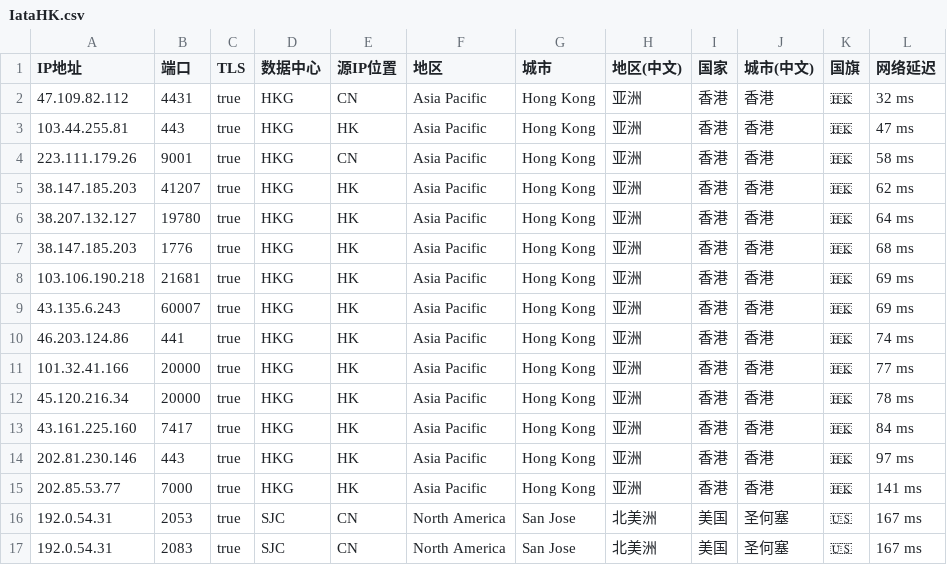
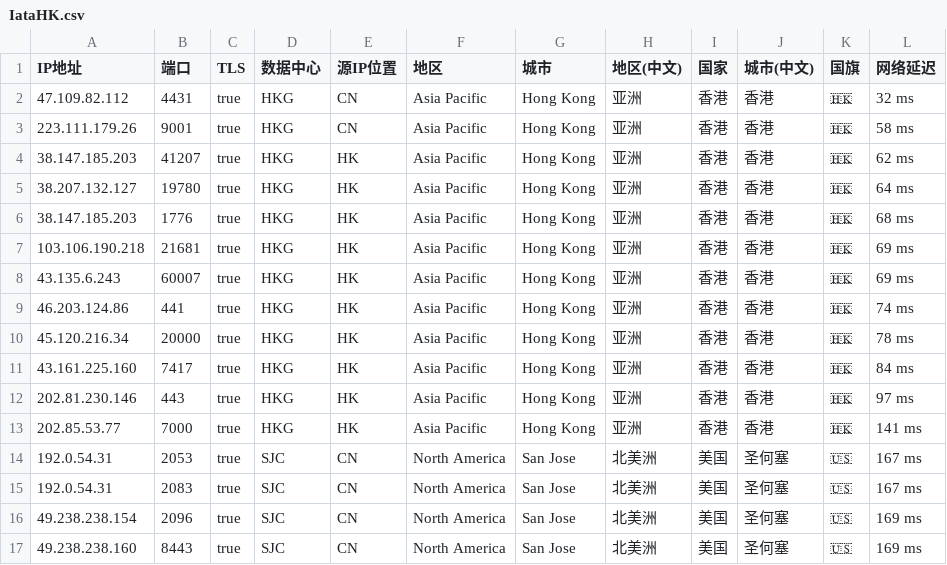
Before and after one commit to MR-DAzhi/WorkerVless2sub, a CSV file: IataHK.csv, drawn as a sheet; only a part is shown; the shorter side is filled out with more unchanged rows.

Commit message:
更新 IataHK.csv

```diff
--- a/IataHK.csv
+++ b/IataHK.csv
@@ -2,3 +2,2 @@ IP地址,端口,TLS,数据中心,源IP位置,地区,城市,地区(中文),国家
 47.109.82.112,4431,true,HKG,CN,Asia Pacific,Hong Kong,亚洲,香港,香港,🇭🇰,32 ms
-103.44.255.81,443,true,HKG,HK,Asia Pacific,Hong Kong,亚洲,香港,香港,🇭🇰,47 ms
 223.111.179.26,9001,true,HKG,CN,Asia Pacific,Hong Kong,亚洲,香港,香港,🇭🇰,58 ms
@@ -10,3 +9,2 @@ IP地址,端口,TLS,数据中心,源IP位置,地区,城市,地区(中文),国家
 46.203.124.86,441,true,HKG,HK,Asia Pacific,Hong Kong,亚洲,香港,香港,🇭🇰,74 ms
-101.32.41.166,20000,true,HKG,HK,Asia Pacific,Hong Kong,亚洲,香港,香港,🇭🇰,77 ms
 45.120.216.34,20000,true,HKG,HK,Asia Pacific,Hong Kong,亚洲,香港,香港,🇭🇰,78 ms
```
